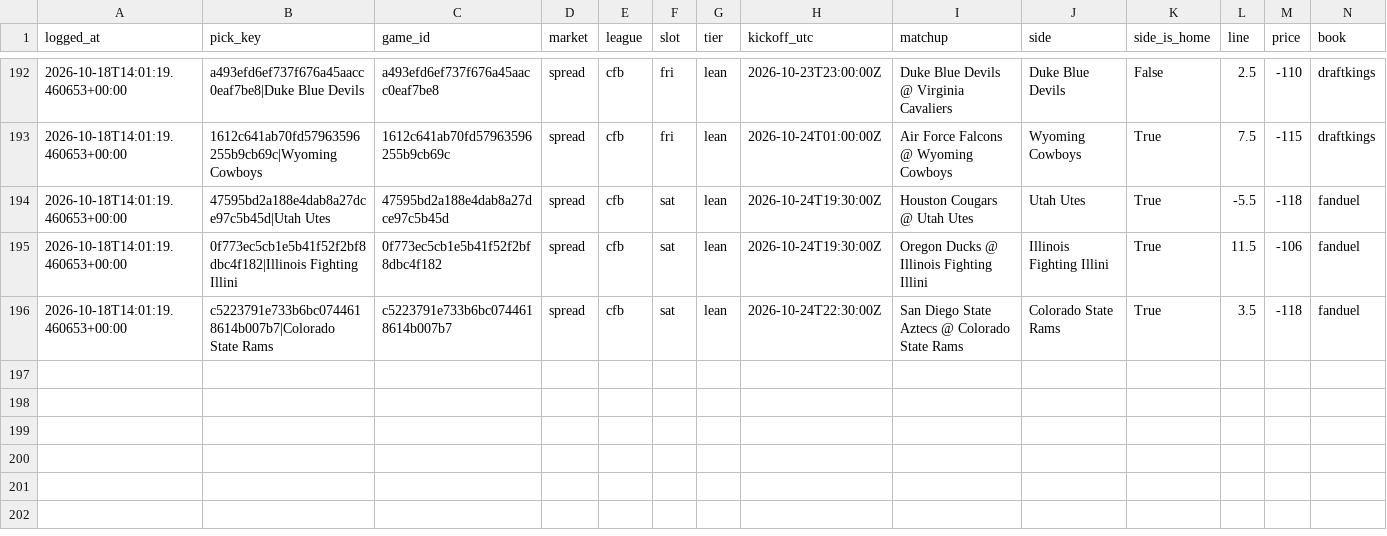
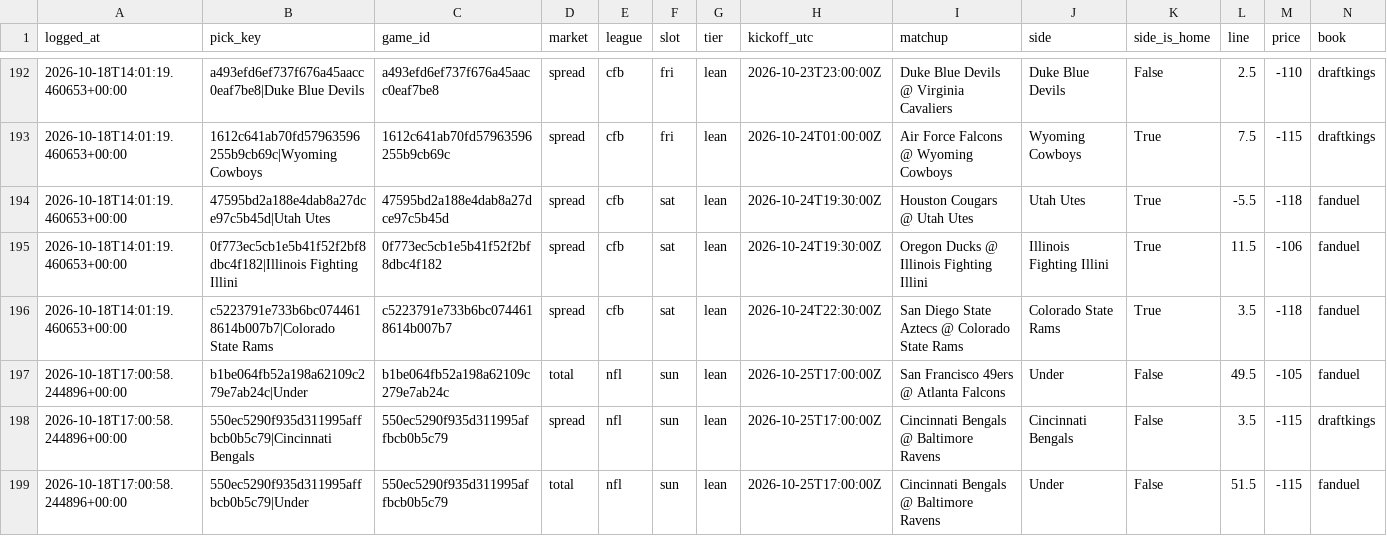
Before and after one commit to unclebuck20/betting-engine, a CSV file: data/picks/model_log.csv, drawn as a sheet; only a part is shown, gaps mark what is left out; rows hold the shown columns only; the diff names each change by its address in the sheet, - before the commit and + after, or states it on an @@ line.

```diff
--- a/data/picks/model_log.csv
+++ b/data/picks/model_log.csv
+row 197: 2026-10-18T17:00:58.244896+00:00 | b1be064fb52a198a62109c279e7ab24c|Under | b1be064fb52a198a62109c279e7ab24c | total | nfl | sun | lean | 2026-10-25T17:00:00Z | San Francisco 49ers @ Atlanta Falcons | Under | False | 49.5 | -105 | fanduel
+row 198: 2026-10-18T17:00:58.244896+00:00 | 550ec5290f935d311995affbcb0b5c79|Cincinnati Bengals | 550ec5290f935d311995affbcb0b5c79 | spread | nfl | sun | lean | 2026-10-25T17:00:00Z | Cincinnati Bengals @ Baltimore Ravens | Cincinnati Bengals | False | 3.5 | -115 | draftkings
+row 199: 2026-10-18T17:00:58.244896+00:00 | 550ec5290f935d311995affbcb0b5c79|Under | 550ec5290f935d311995affbcb0b5c79 | total | nfl | sun | lean | 2026-10-25T17:00:00Z | Cincinnati Bengals @ Baltimore Ravens | Under | False | 51.5 | -115 | fanduel
```
Also changed, not shown: 13 other files.
